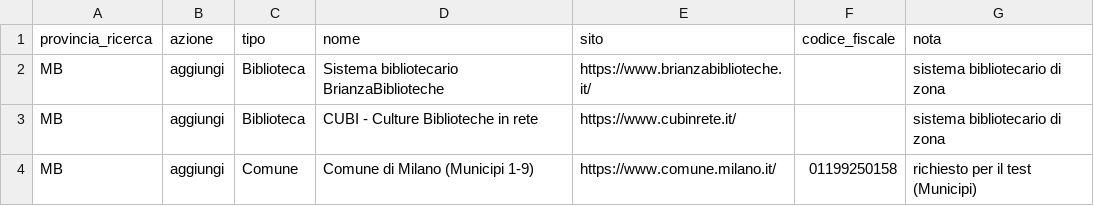
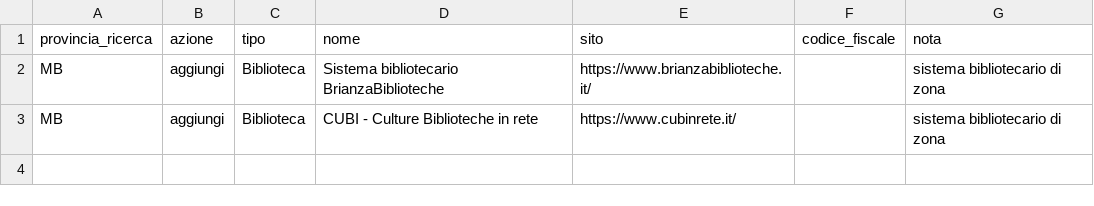
Before and after one commit to Fabri-75/radar-bandi, a CSV file: siti_extra.csv, drawn as a sheet.

```diff
--- a/siti_extra.csv
+++ b/siti_extra.csv
@@ -3,2 +3 @@ MB,aggiungi,Biblioteca,Sistema bibliotecario BrianzaBiblioteche,https://www.bria
 MB,aggiungi,Biblioteca,CUBI - Culture Biblioteche in rete,https://www.cubinrete.it/,,sistema bibliotecario di zona
-MB,aggiungi,Comune,Comune di Milano (Municipi 1-9),https://www.comune.milano.it/,01199250158,richiesto per il test (Municipi)
```
Also changed, not shown: 6 other files.
